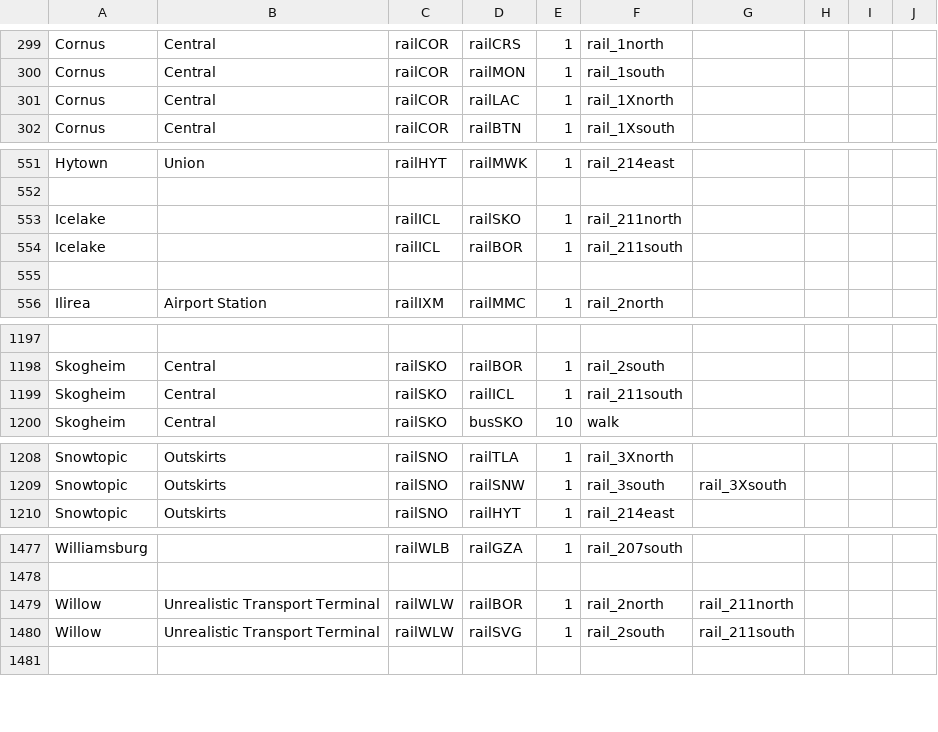
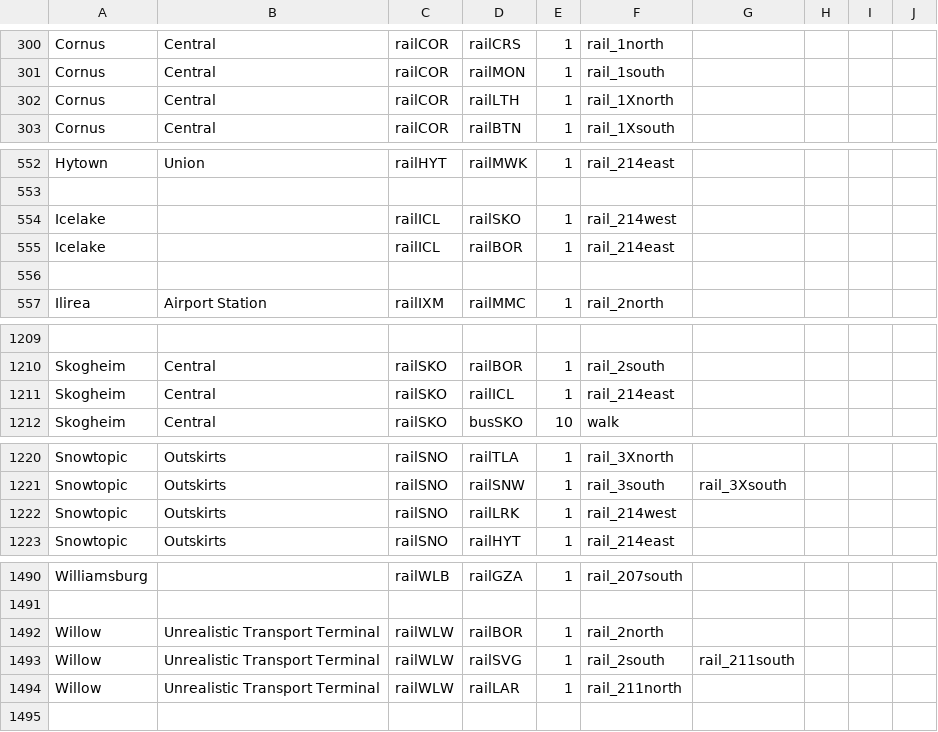
Before and after one commit to KittyCat11231/Feline-Holdings, a CSV file: src/intraroute/data/pathfinding/rail.csv, drawn as a sheet; only a part is shown, gaps mark what is left out; addresses are those after the commit; the diff covers the shown part only; the diff names each change by its address in the sheet, - before the commit and + after, or states it on an @@ line.

```diff
--- a/src/intraroute/data/pathfinding/rail.csv
+++ b/src/intraroute/data/pathfinding/rail.csv
-D302: railLAC
+D302: railLTH
-F554: rail_211north
+F554: rail_214west
-F555: rail_211south
+F555: rail_214east
-F1211: rail_211south
+F1211: rail_214east
+row 1222: Snowtopic | Outskirts | railSNO | railLRK | 1 | rail_214west
-G1492: rail_211north
+G1492: (empty)
+row 1494: Willow | Unrealistic Transport Terminal | railWLW | railLAR | 1 | rail_211north
```
Also changed, not shown: 13 added rows, 1 removed row and 7 edited cells elsewhere in this file, src/intraroute/data/pathfinding/bus.csv, src/intraroute/data/ui/routes/bus.csv, 11 other files.
